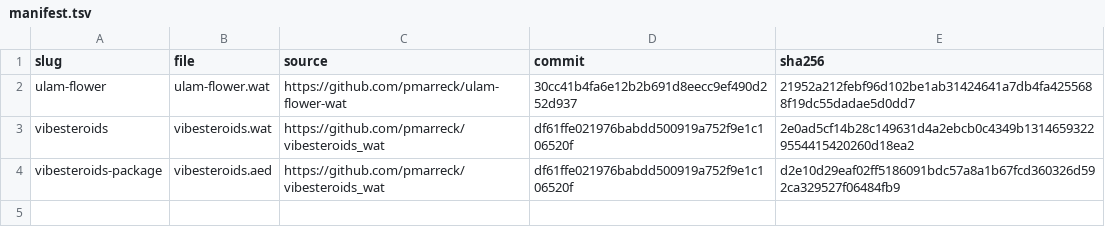
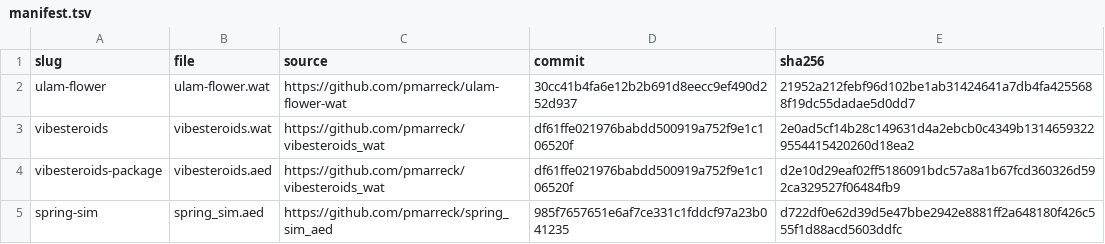
Before and after one commit to pmarreck/aedicule, a TSV file: demos/manifest.tsv, drawn as a sheet.

Commit message:
Add Spring Simulator to the six-target demo gallery

```diff
--- a/demos/manifest.tsv
+++ b/demos/manifest.tsv
@@ -4 +4,2 @@ vibesteroids	vibesteroids.wat	https://github.com/pmarreck/vibesteroids_wat	df61f
 vibesteroids-package	vibesteroids.aed	https://github.com/pmarreck/vibesteroids_wat	df61ffe021976babdd500919a752f9e1c106520f	d2e10d29eaf02ff5186091bdc57a8a1b67fcd360326d592ca329527f06484fb9
+spring-sim	spring_sim.aed	https://github.com/pmarreck/spring_sim_aed	985f7657651e6af7ce331c1fddcf97a23b041235	d722df0e62d39d5e47bbe2942e8881ff2a648180f426c555f1d88acd5603ddfc
```
Also changed, not shown: 17 other files.
